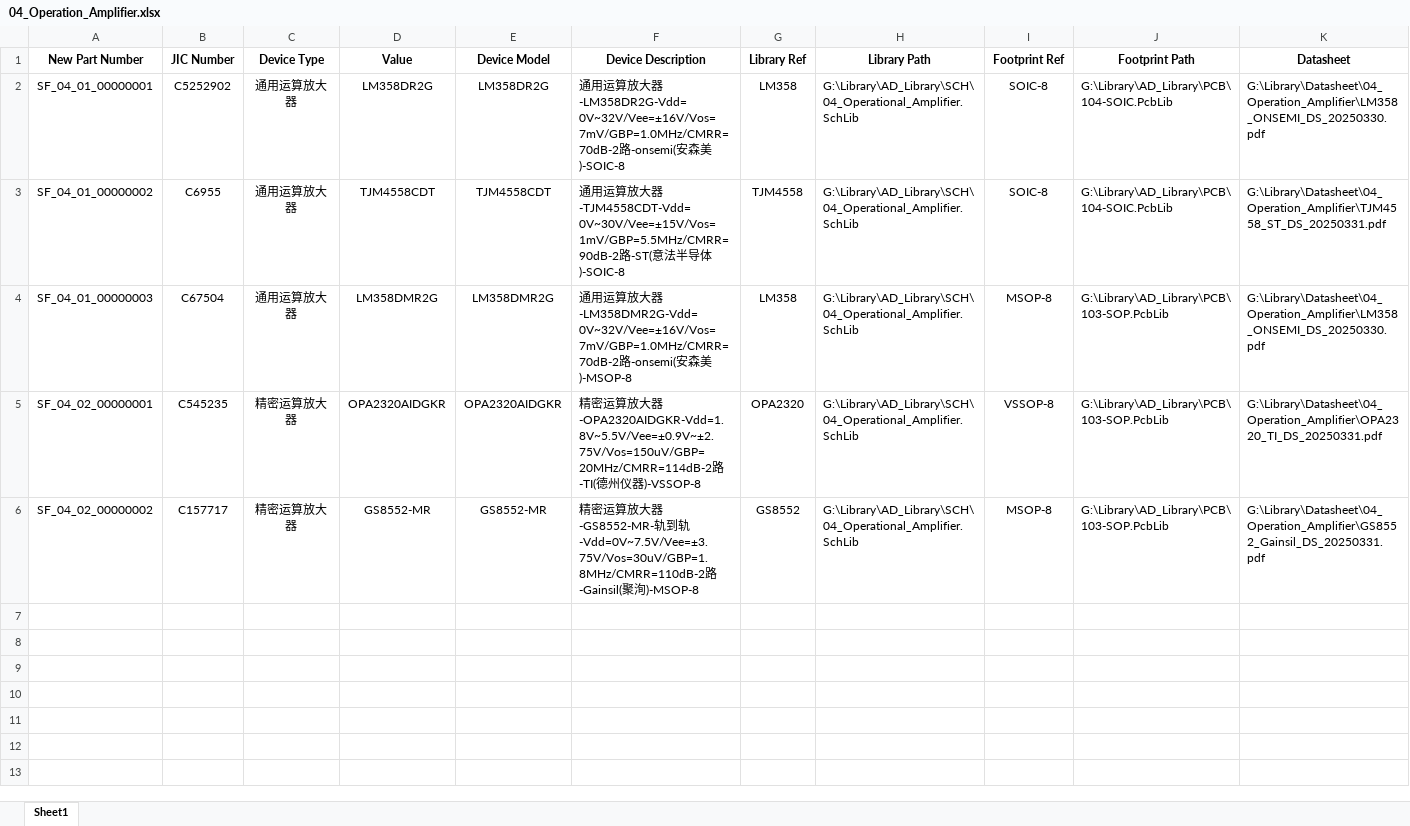
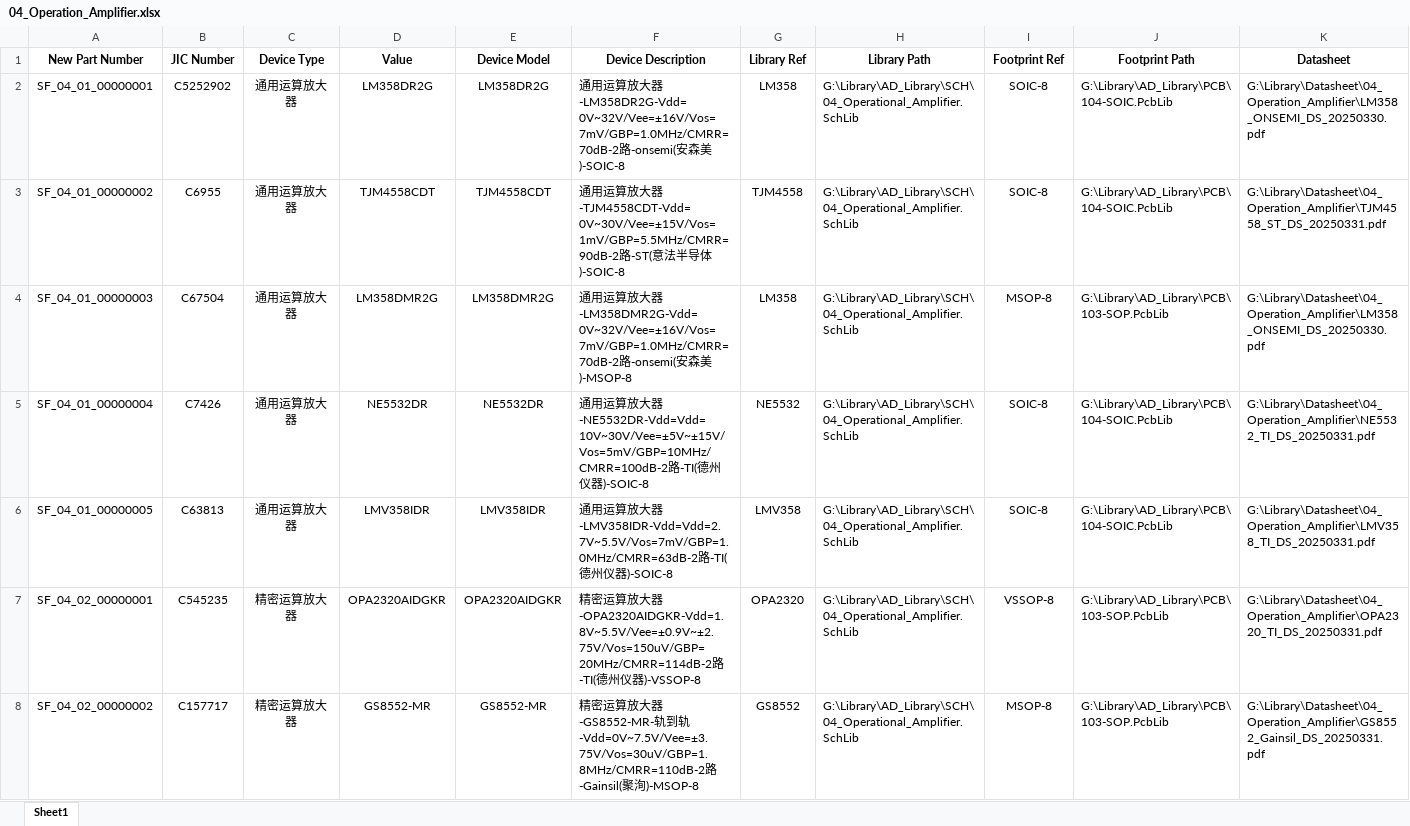
Before and after one commit to Summerele/Library, an Excel workbook: AD_Library/Excel/04_Operation_Amplifier.xlsx, sheet Sheet1, drawn as a sheet; only a part is shown; values as stored, in another font and other column widths than the file's, no borders; rows hold the shown columns only; the diff covers the shown part only; the diff names each change by its address in the sheet, - before the commit and + after, or states it on an @@ line.

```diff
--- a/AD_Library/Excel/04_Operation_Amplifier.xlsx (sheet Sheet1)
+++ b/AD_Library/Excel/04_Operation_Amplifier.xlsx (sheet Sheet1)
+row 5: SF_04_01_00000004 | C7426 | 通用运算放大器 | NE5532DR | NE5532DR | 通用运算放大器-NE5532DR-Vdd=Vdd=10V~30V/Vee=±5V~±15V/Vos=5mV/GBP=10MHz/CMRR=100dB-2路-TI(德州仪器)-SOIC-8 | NE5532 | G:\Library\AD_Library\SCH\04_Operational_Amplifier.SchLib | SOIC-8 | G:\Library\AD_Library\PCB\104-SOIC.PcbLib | G:\Library\Datasheet\04_Operation_Amplifier\NE5532_TI_DS_20250331.pdf
+row 6: SF_04_01_00000005 | C63813 | 通用运算放大器 | LMV358IDR | LMV358IDR | 通用运算放大器-LMV358IDR-Vdd=Vdd=2.7V~5.5V/Vos=7mV/GBP=1.0MHz/CMRR=63dB-2路-TI(德州仪器)-SOIC-8 | LMV358 | G:\Library\AD_Library\SCH\04_Operational_Amplifier.SchLib | SOIC-8 | G:\Library\AD_Library\PCB\104-SOIC.PcbLib | G:\Library\Datasheet\04_Operation_Amplifier\LMV358_TI_DS_20250331.pdf
```
Also changed, not shown: 2 added rows elsewhere in this sheet, 1 other file.
